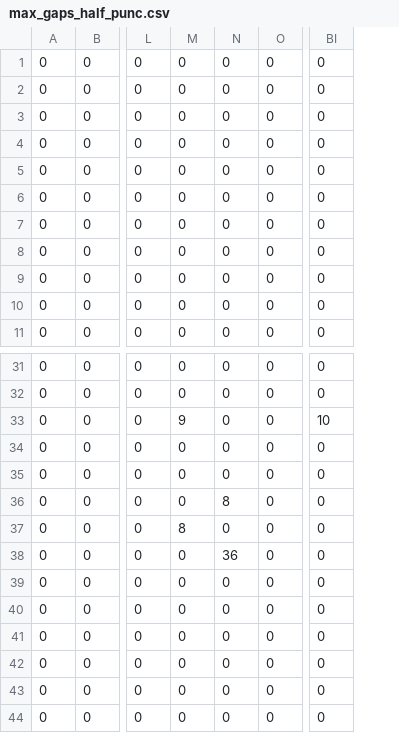
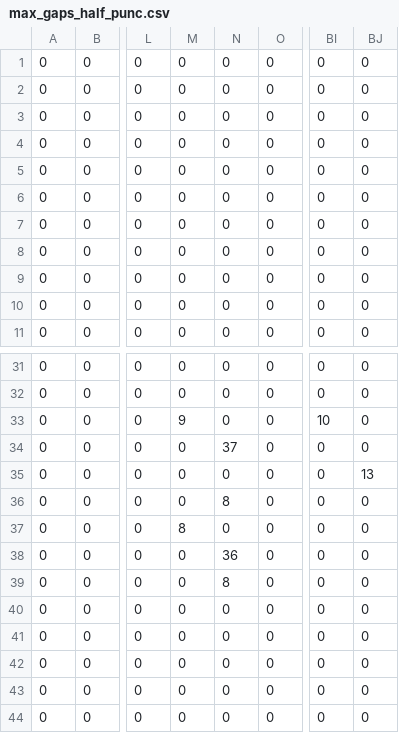
Before and after one commit to KarlTDebiec/Scinoephile, a CSV file: scinoephile/data/ocr/max_gaps_half_punc.csv, drawn as a sheet; only a part is shown, gaps mark what is left out; the diff names each change by its address in the sheet, - before the commit and + after, or states it on an @@ line.

```diff
--- a/scinoephile/data/ocr/max_gaps_half_punc.csv
+++ b/scinoephile/data/ocr/max_gaps_half_punc.csv
+column BJ, rows 1-11: all 0; rows 31-44: 0 | 0 | 0 | 0 | 13 | 0 | 0 | 0 | 0 | 0 | 0 | 0 | 0 | 0
-N34: 0
+N34: 37
-N39: 0
+N39: 8
```
Also changed, not shown: scinoephile/data/ocr/max_gaps_full_punc.csv, scinoephile/data/ocr/max_gaps_half_full.csv, 9 other files.
